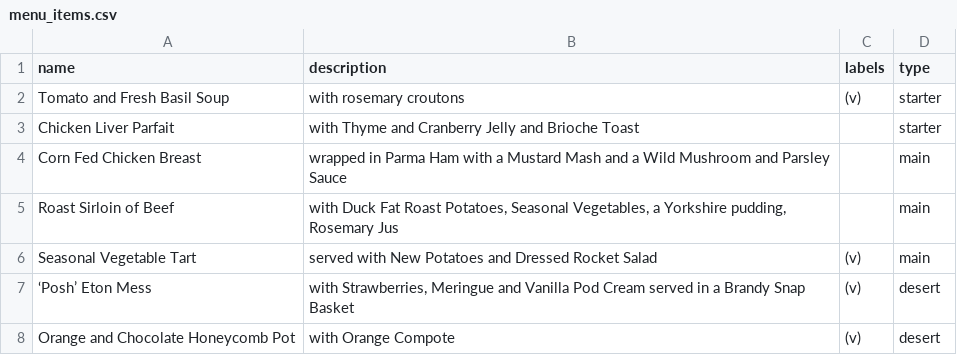
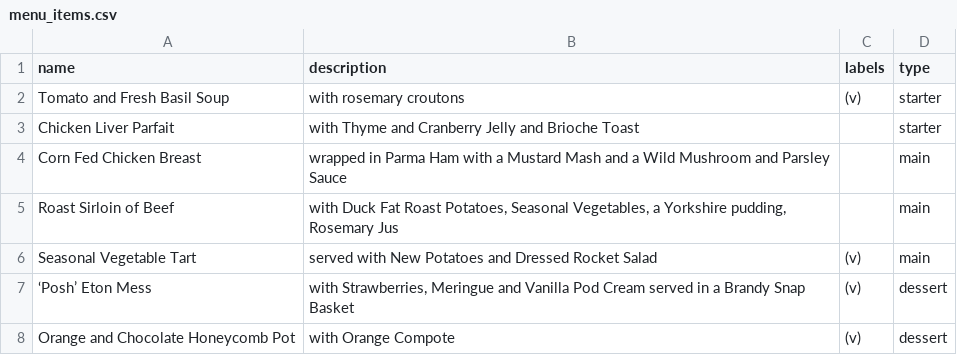
Before and after one commit to gregjoy1/wedding, a CSV file: db/menu_items.csv, drawn as a sheet.

Commit message:
Updated dessert spelling in menu item import

```diff
--- a/db/menu_items.csv
+++ b/db/menu_items.csv
@@ -6,3 +6,3 @@
 "Seasonal Vegetable Tart","served with New Potatoes and Dressed Rocket Salad","(v)","main"
-"‘Posh’ Eton Mess","with Strawberries, Meringue and Vanilla Pod Cream served in a Brandy Snap Basket","(v)","desert"
-"Orange and Chocolate Honeycomb Pot","with Orange Compote","(v)","desert"
+"‘Posh’ Eton Mess","with Strawberries, Meringue and Vanilla Pod Cream served in a Brandy Snap Basket","(v)","dessert"
+"Orange and Chocolate Honeycomb Pot","with Orange Compote","(v)","dessert"
```
